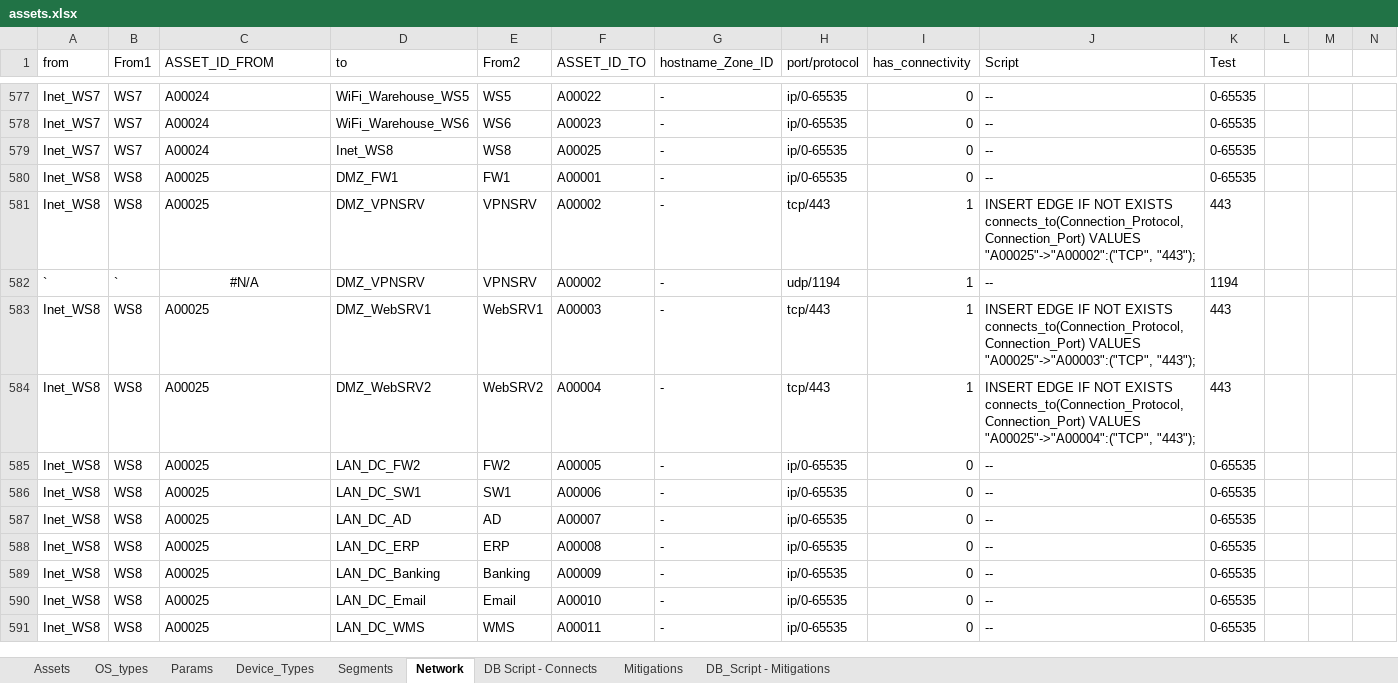
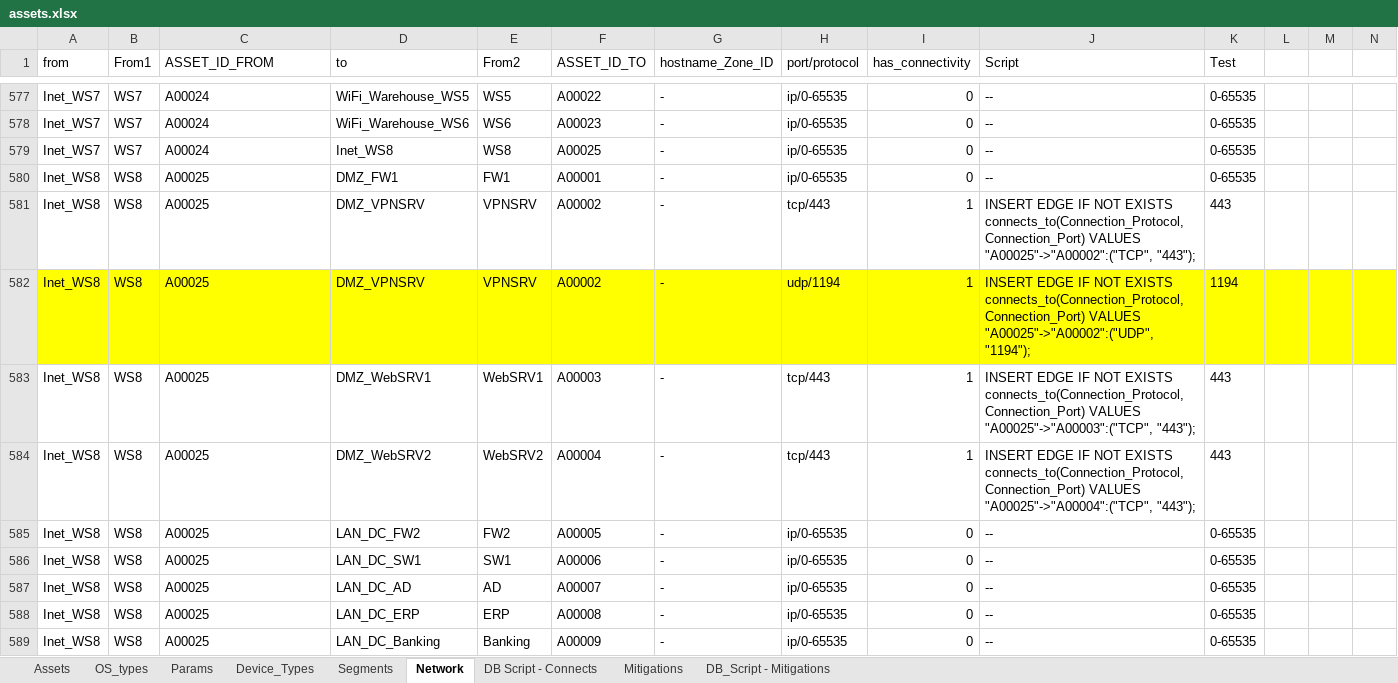
Before and after one commit to 94d44027/ESP-data, an Excel workbook: sources/assets.xlsx, sheet Network, drawn as a sheet; only a part is shown, gaps mark what is left out; the shorter side is filled out with more unchanged rows; values as stored, in another font and other column widths than the file's, no borders; table styles not drawn; the diff covers the shown part only; the diff names each change by its address in the sheet, - before the commit and + after, or states it on an @@ line.

Commit message:
Edge inspector, first try

```diff
--- a/sources/assets.xlsx (sheet Network)
+++ b/sources/assets.xlsx (sheet Network)
-A582 (from): `
+A582 (from): Inet_WS8
-A582:N582 fill: none
+A582:N582 fill: #FFFF00
-B582 (From1): `
+B582 (From1): WS8
-C582 (ASSET_ID_FROM): #N/A
+C582 (ASSET_ID_FROM): A00025
-C582 alignment: center
+C582 alignment: left
-J582 (Script): --
+J582 (Script): INSERT EDGE IF NOT EXISTS connects_to(Connection_Protocol, Connection_Port) VALUES "A00025"->"A00002":("UDP", "1194");
```
Also changed, not shown: cell formats elsewhere in this sheet, sheet DB Script - Connects, 5 other files.
